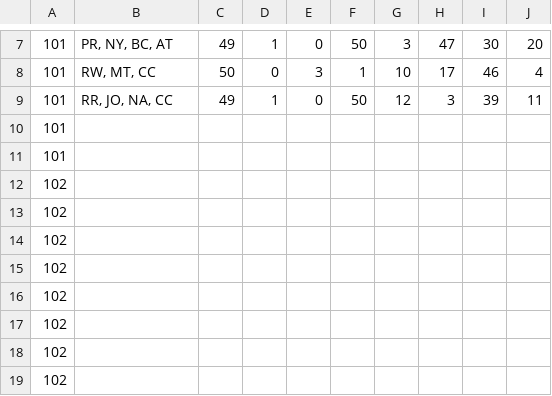
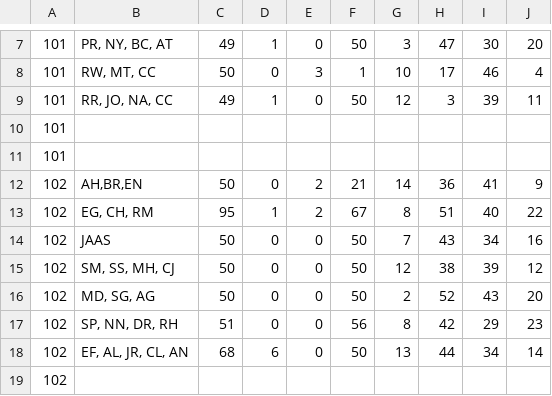
Before and after one commit to ds-modules/NEU-171L, a CSV file: MCB-160L/MCB_160L_F21_Lab_11_class_data.csv, drawn as a sheet; only a part is shown, gaps mark what is left out; removed rows and columns are numbered as before the commit, all else as after; the diff names each change by its address in the sheet, - before the commit and + after, or states it on an @@ line.

Commit message:
updated to have all the class data

```diff
--- a/MCB-160L/MCB_160L_F21_Lab_11_class_data.csv
+++ b/MCB-160L/MCB_160L_F21_Lab_11_class_data.csv
-row 12: 102
-row 13: 102
-row 14: 102
-row 15: 102
-row 16: 102
-row 17: 102
-row 18: 102
+row 12: 102 | AH,BR,EN | 50 | 0 | 2 | 21 | 14 | 36 | 41 | 9
+row 13: 102 | EG, CH, RM | 95 | 1 | 2 | 67 | 8 | 51 | 40 | 22
+row 14: 102 | JAAS | 50 | 0 | 0 | 50 | 7 | 43 | 34 | 16
+row 15: 102 | SM, SS, MH, CJ | 50 | 0 | 0 | 50 | 12 | 38 | 39 | 12
+row 16: 102 | MD, SG, AG | 50 | 0 | 0 | 50 | 2 | 52 | 43 | 20
+row 17: 102 | SP, NN, DR, RH | 51 | 0 | 0 | 56 | 8 | 42 | 29 | 23
+row 18: 102 | EF, AL, JR, CL, AN | 68 | 6 | 0 | 50 | 13 | 44 | 34 | 14
```
